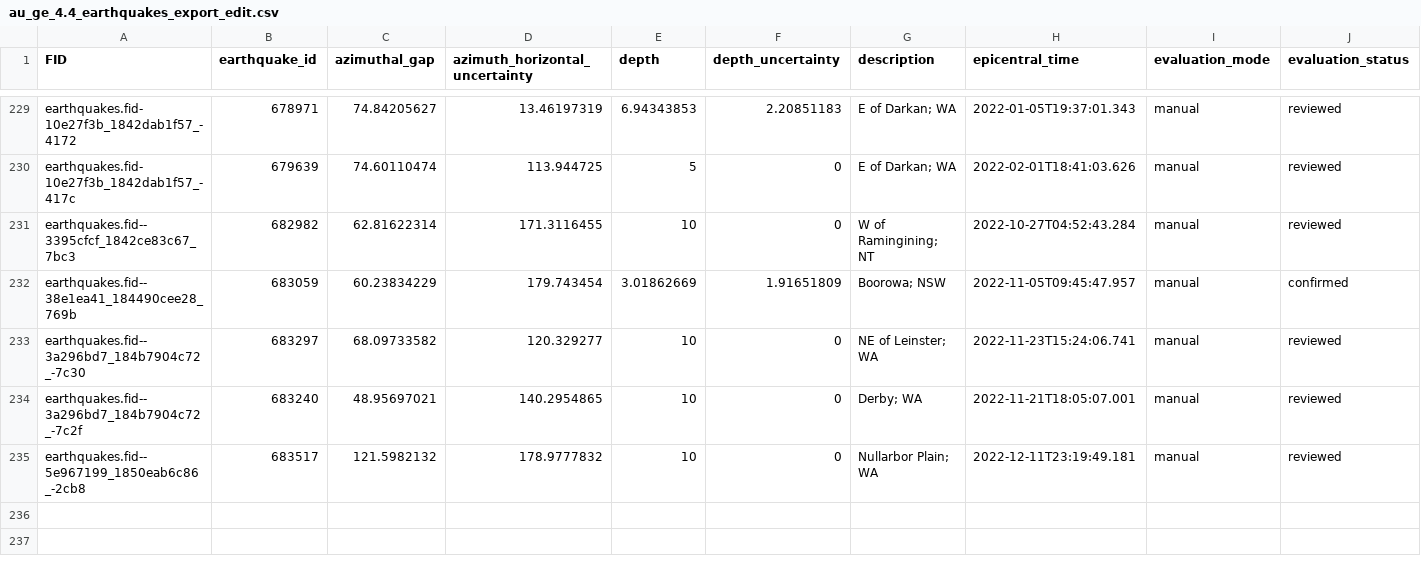
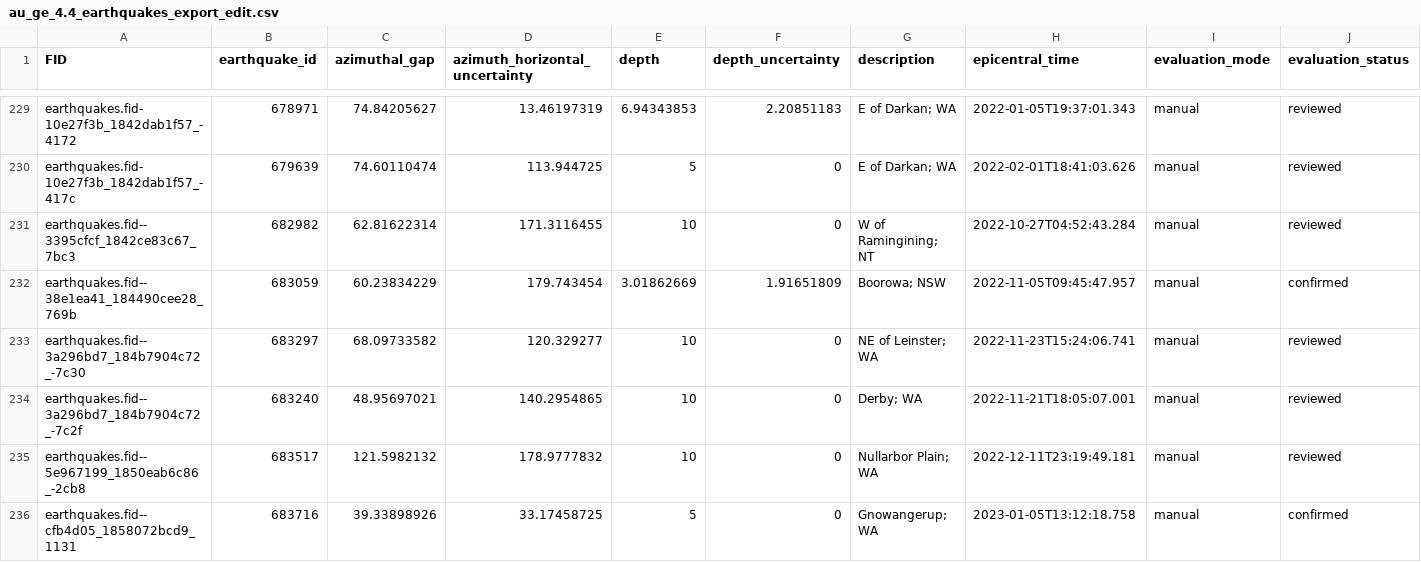
Before and after one commit to treviallen/manuscripts, a CSV file: 2023/au_stress_drop/au_ge_4.4_earthquakes_export_edit.csv, drawn as a sheet; only a part is shown, gaps mark what is left out; rows hold the shown columns only; the diff names each change by its address in the sheet, - before the commit and + after, or states it on an @@ line.

```diff
--- a/2023/au_stress_drop/au_ge_4.4_earthquakes_export_edit.csv
+++ b/2023/au_stress_drop/au_ge_4.4_earthquakes_export_edit.csv
+row 236: earthquakes.fid--cfb4d05_1858072bcd9_1131 | 683716 | 39.33898926 | 33.17458725 | 5 | 0 | Gnowangerup; WA | 2023-01-05T13:12:18.758 | manual | confirmed
```
Also changed, not shown: 7 other files.
